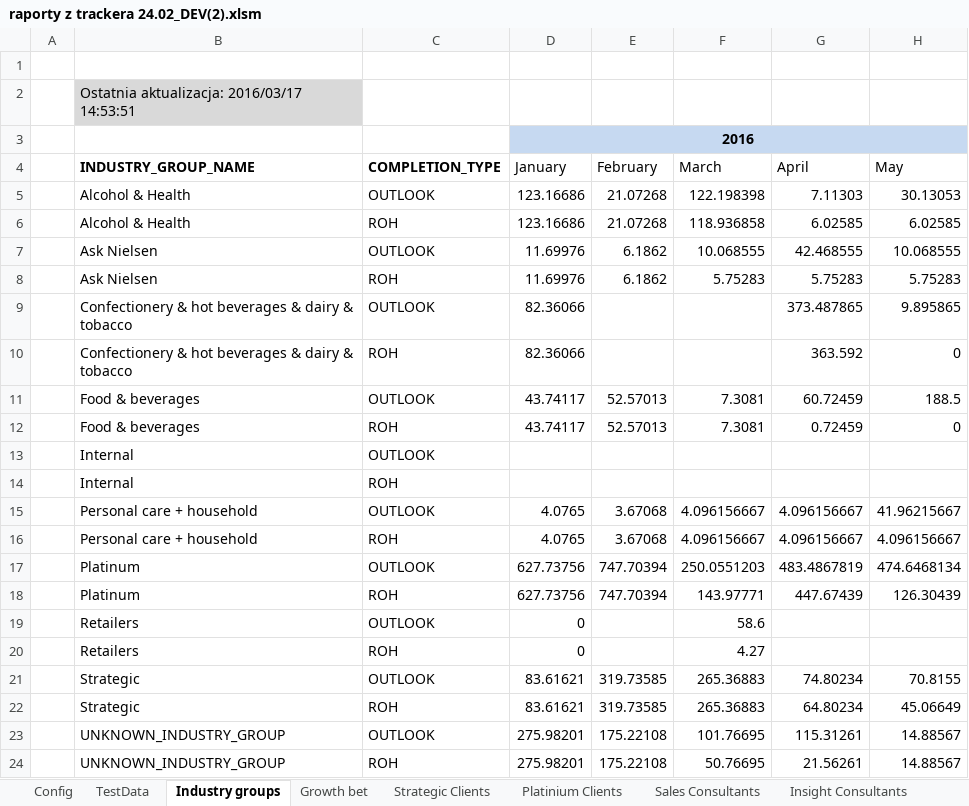
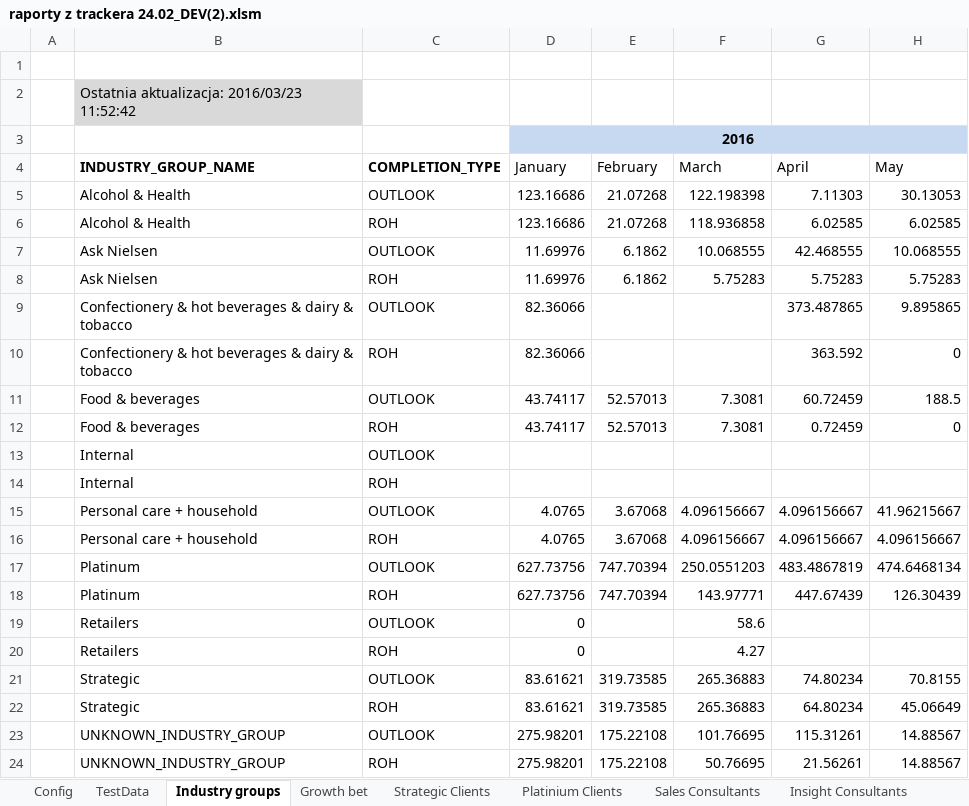
Before and after one commit to KamilZet/Pipeline-tracker, an Excel workbook: ResultsReporting/raporty z trackera 24.02_DEV(2).xlsm, sheet Industry groups, drawn as a sheet; only a part is shown; values as stored, in another font and other column widths than the file's, no borders; charts and pictures not drawn; the diff names each change by its address in the sheet, - before the commit and + after, or states it on an @@ line.

Commit message:
Aktualizacja
-wersja 11 arkusza
-monthpicker zmienia format zaznaczonych miesięcy
-git ignoruje pliki tymczasowe Excel

```diff
--- a/ResultsReporting/raporty z trackera 24.02_DEV(2).xlsm (sheet Industry groups)
+++ b/ResultsReporting/raporty z trackera 24.02_DEV(2).xlsm (sheet Industry groups)
-B2 (INDUSTRY_GROUP_NAME): Ostatnia aktualizacja: 2016/03/17 14:53:51
+B2 (INDUSTRY_GROUP_NAME): Ostatnia aktualizacja: 2016/03/23 11:52:42
```
Also changed, not shown: sheet Strategic Clients, sheet Growth bet, sheet Platinium Clients, 2 other files.
